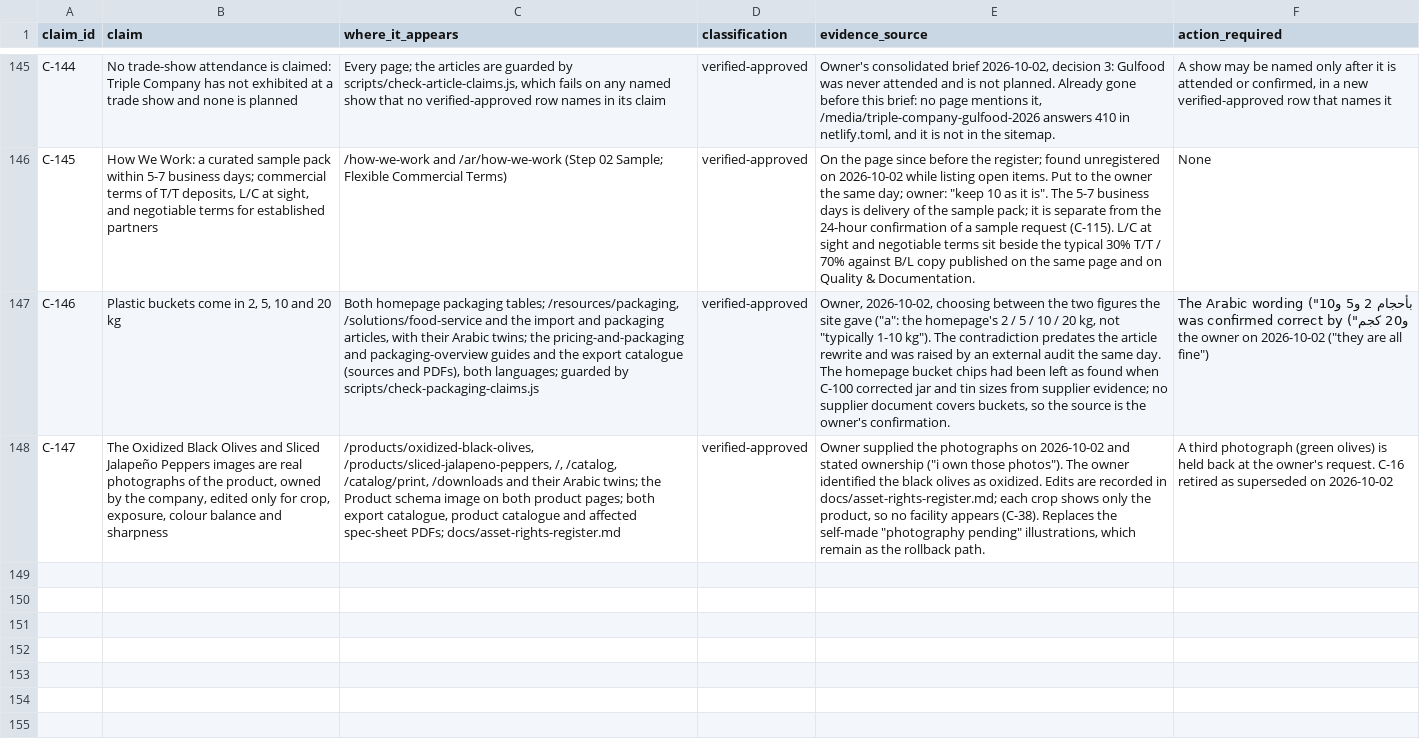
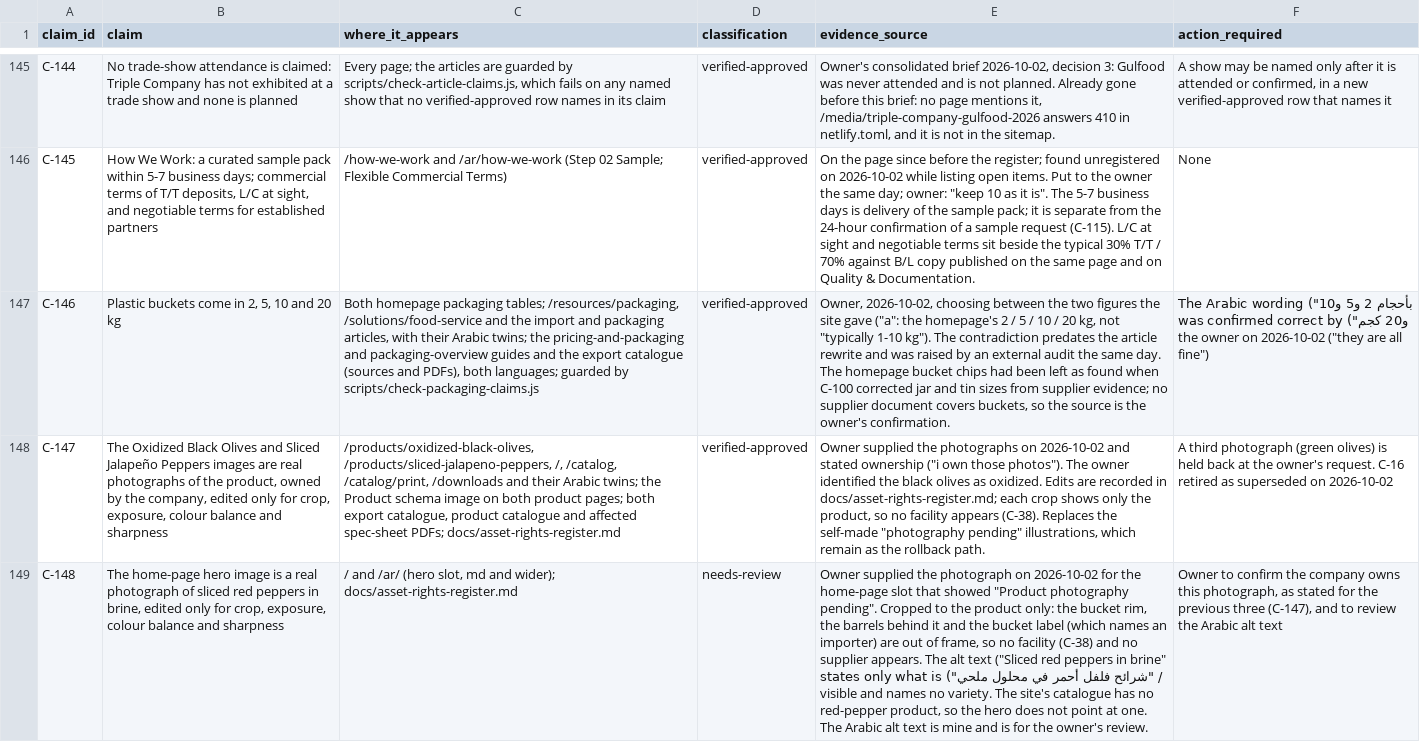
Before and after one commit to Mohamed00076/olivesegypt-site, a CSV file: docs/claim-and-evidence-register.csv, drawn as a sheet; only a part is shown, gaps mark what is left out; the diff names each change by its address in the sheet, - before the commit and + after, or states it on an @@ line.

```diff
--- a/docs/claim-and-evidence-register.csv
+++ b/docs/claim-and-evidence-register.csv
+row 149: C-148 | The home-page hero image is a real photograph of sliced red peppers in brine, edited only for crop, exposure, colour balance and sharpness | / and /ar/ (hero slot, md and wider); docs/asset-rights-register.md | needs-review | Owner supplied the photograph on 2026-10-02 for the home-page slot that showed "Product photography pending". Cropped to the product only: the bucket rim, the barrels behind it and the bucket label (which names an importer) are out of frame, so no facility (C-38) and no supplier appears. The alt text ("Sliced red peppers in brine" / "شرائح فلفل أحمر في محلول ملحي") states only what is visible and names no variety. The site's catalogue has no red-pepper product, so the hero does not point at one. The Arabic alt text is mine and is for the owner's review. | Owner to confirm the company owns this photograph, as stated for the previous three (C-147), and to review the Arabic alt text
```
Also changed, not shown: 5 other files.
